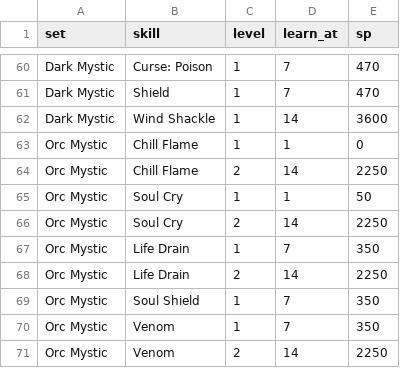
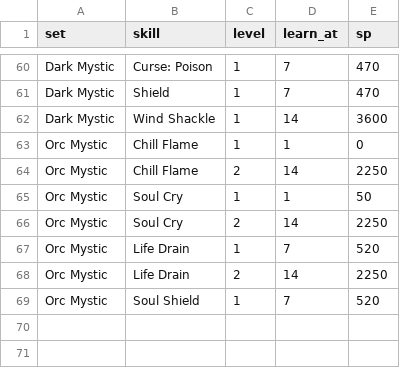
Before and after one commit to sunny-azu-red/mini-lineage-remastered, a CSV file: priv/game/trainer.csv, drawn as a sheet; only a part is shown, gaps mark what is left out.

```diff
--- a/priv/game/trainer.csv
+++ b/priv/game/trainer.csv
@@ -66,6 +66,4 @@ Orc Mystic,Soul Cry,1,1,50
 Orc Mystic,Soul Cry,2,14,2250
-Orc Mystic,Life Drain,1,7,350
+Orc Mystic,Life Drain,1,7,520
 Orc Mystic,Life Drain,2,14,2250
-Orc Mystic,Soul Shield,1,7,350
-Orc Mystic,Venom,1,7,350
-Orc Mystic,Venom,2,14,2250
+Orc Mystic,Soul Shield,1,7,520
```
Also changed, not shown: 6 other files.
